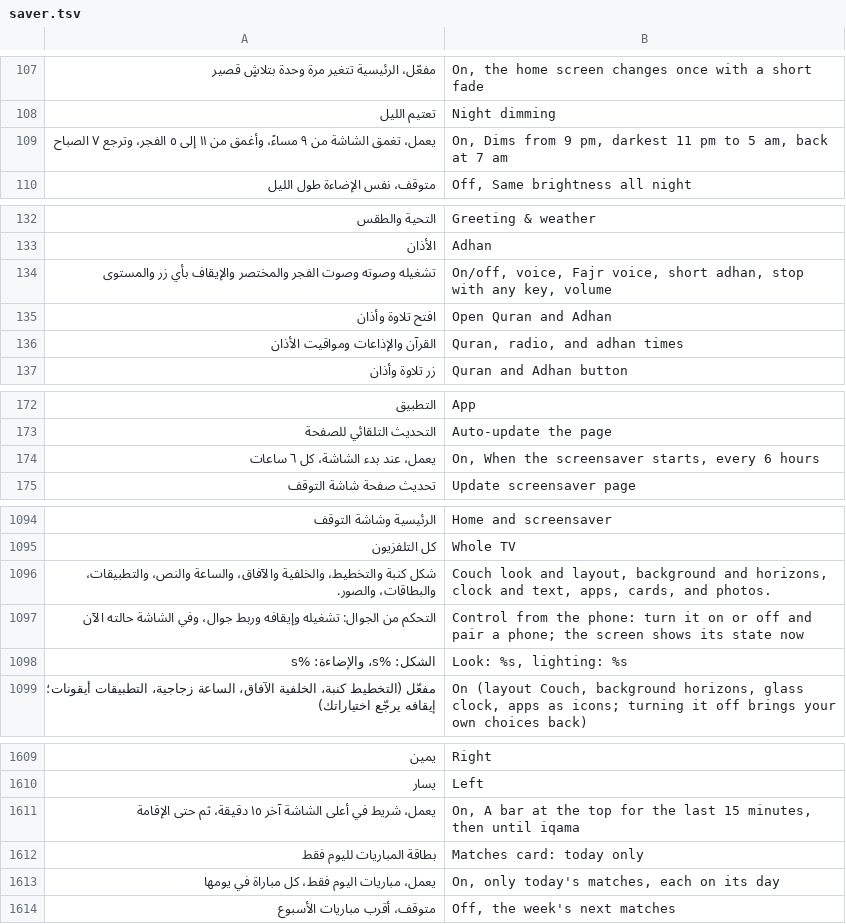
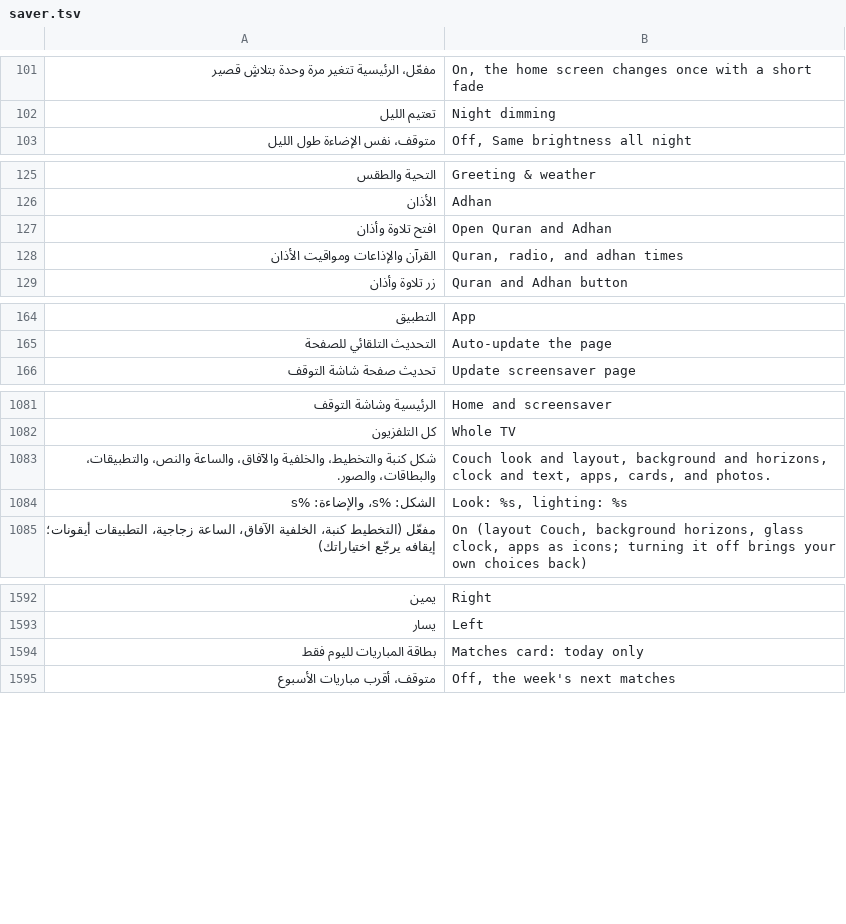
Before and after one commit to tshi-dev/UrTV, a TSV file: i18n/en/saver.tsv, drawn as a sheet; only a part is shown, gaps mark what is left out; removed rows and columns are numbered as before the commit, all else as after; the diff covers the shown part only; the diff names each change by its address in the sheet, - before the commit and + after, or states it on an @@ line.

Commit message:
The audit's second batch: the football home's top and weather card, مفعّل/متوقف, short lines, no ring, no sunset twice, the games' header
- H1: the football widgets start under the clock column's lowest drawn line (the date's lift counted), and again when «بتوقيت …» comes
  or goes (it was drawn over «مباريات اليوم»).
- H2: under a tall header the weather card's padding is less, so الرياح، الرطوبة، المحسوسة stay inside it (the city kept).
- H11: the focused football widget grows with a shadow, no ring.
- H5: with today's prayer times on the screen, the greeting does not say «الغروب» beside the card's «المغرب».
- S3/S5: the settings say مفعّل / متوقف (ظاهر / مخفي stays for what is shown); the long second lines are at most 8 words.
- S14: the city's note is on the categories, not over the city's own row.
- G1/G2 (the supervisor's OK): «الكل» says «ريموت واحد يدور بينكم، إلا اللي عليها «جوال»», and only those games are marked.
tests/audit_44_test.py pins all of it; docs/ui/AUDIT-44.md marks them.

```diff
--- a/i18n/en/saver.tsv
+++ b/i18n/en/saver.tsv
-row 109: يعمل، تغمق الشاشة من ٩ مساءً، وأغمق من ١١ إلى ٥ الفجر، وترجع ٧ الصباح | On, Dims from 9 pm, darkest 11 pm to 5 am, back at 7 am
-row 134: تشغيله وصوته وصوت الفجر والمختصر والإيقاف بأي زر والمستوى | On/off, voice, Fajr voice, short adhan, stop with any key, volume
-row 174: يعمل، عند بدء الشاشة، كل ٦ ساعات | On, When the screensaver starts, every 6 hours
-row 1097: التحكم من الجوال: تشغيله وإيقافه وربط جوال، وفي الشاشة حالته الآن | Control from the phone: turn it on or off and pair a phone; the screen shows its state now
-row 1611: يعمل، شريط في أعلى الشاشة آخر ١٥ دقيقة، ثم حتى الإقامة | On, A bar at the top for the last 15 minutes, then until iqama
-row 1613: يعمل، مباريات اليوم فقط، كل مباراة في يومها | On, only today's matches, each on its day
```
Also changed, not shown: 19 added rows and 14 removed rows elsewhere in this file, 22 other files.
